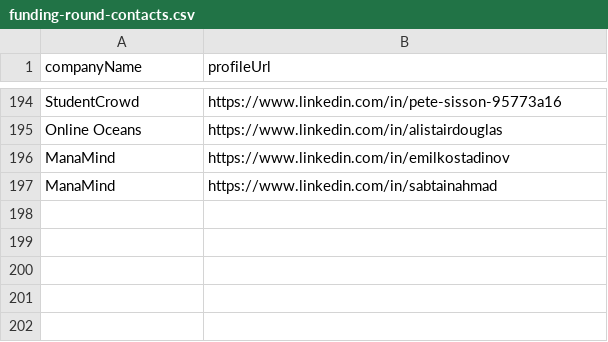
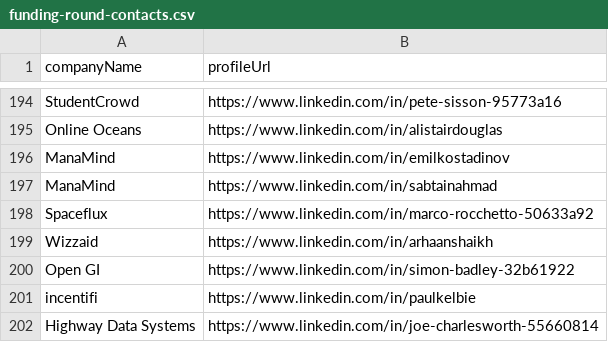
Before and after one commit to imminova/public-access-data, a CSV file: funding-round-contacts.csv, drawn as a sheet; only a part is shown, gaps mark what is left out; the diff names each change by its address in the sheet, - before the commit and + after, or states it on an @@ line.

Commit message:
Add 5 funding round contacts: Spaceflux, Wizzaid, Open GI, incentifi, Highway Data Systems

```diff
--- a/funding-round-contacts.csv
+++ b/funding-round-contacts.csv
+row 198: Spaceflux | https://www.linkedin.com/in/marco-rocchetto-50633a92
+row 199: Wizzaid | https://www.linkedin.com/in/arhaanshaikh
+row 200: Open GI | https://www.linkedin.com/in/simon-badley-32b61922
+row 201: incentifi | https://www.linkedin.com/in/paulkelbie
+row 202: Highway Data Systems | https://www.linkedin.com/in/joe-charlesworth-55660814
```
